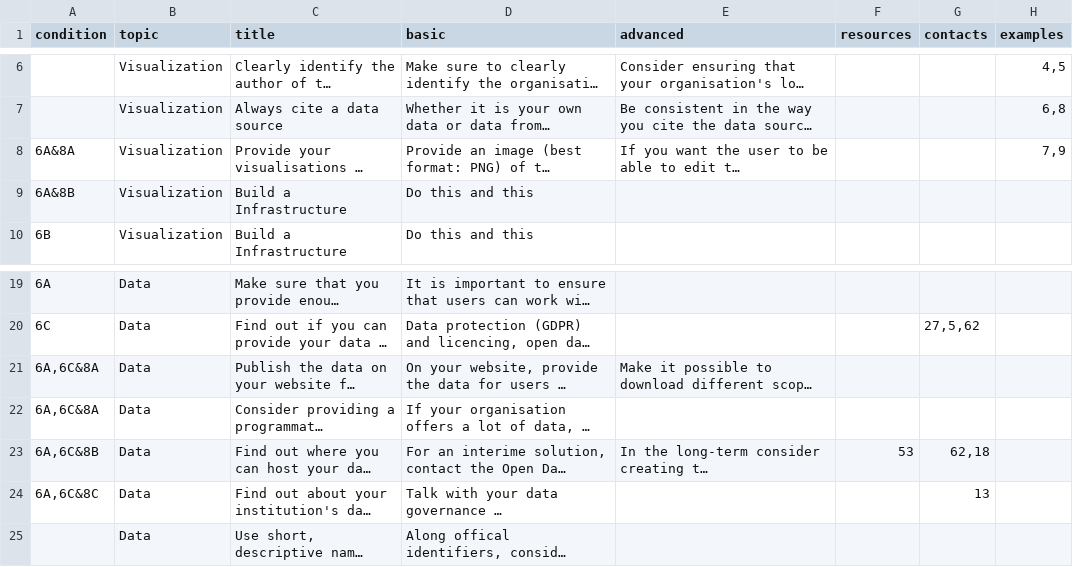
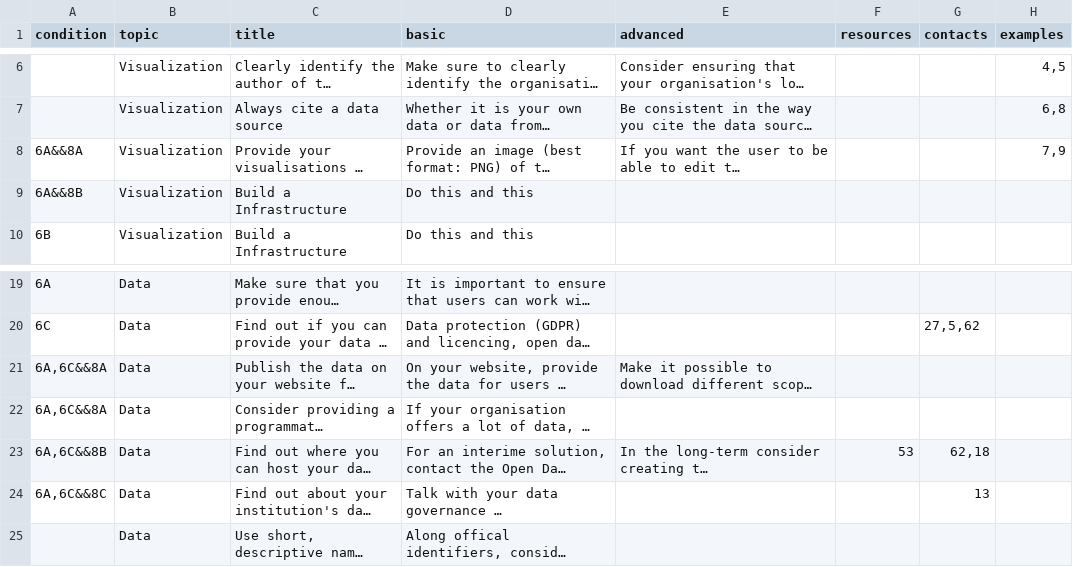
Before and after one commit to adi-cam/eu-pubwiz, a CSV file: data/recommendations.csv, drawn as a sheet; only a part is shown, gaps mark what is left out; long unchanged cells end in …; the diff names each change by its address in the sheet, - before the commit and + after, or states it on an @@ line.

Commit message:
better condition handling

```diff
--- a/data/recommendations.csv
+++ b/data/recommendations.csv
-A8 (condition): 6A&8A
+A8 (condition): 6A&&8A
-A9 (condition): 6A&8B
+A9 (condition): 6A&&8B
-A21:A22 (condition): 6A,6C&8A
+A21:A22 (condition): 6A,6C&&8A
-A23 (condition): 6A,6C&8B
+A23 (condition): 6A,6C&&8B
-A24 (condition): 6A,6C&8C
+A24 (condition): 6A,6C&&8C
```
Also changed, not shown: 4 other files.
